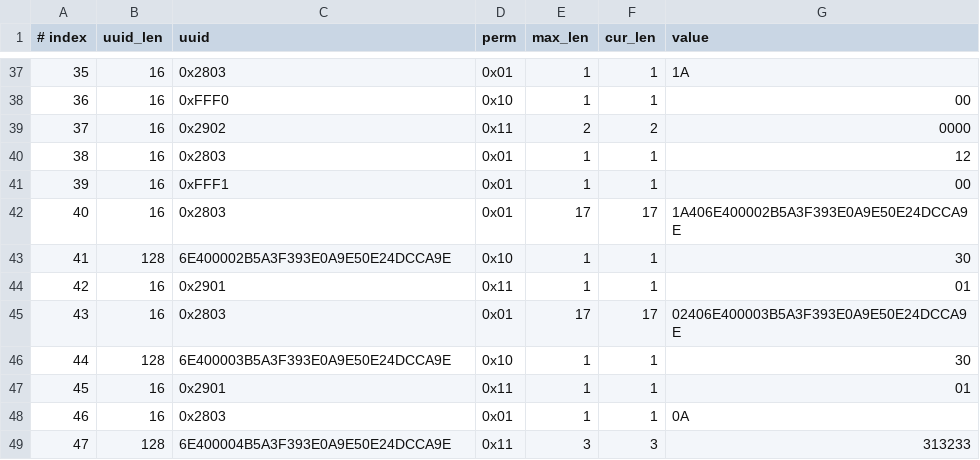
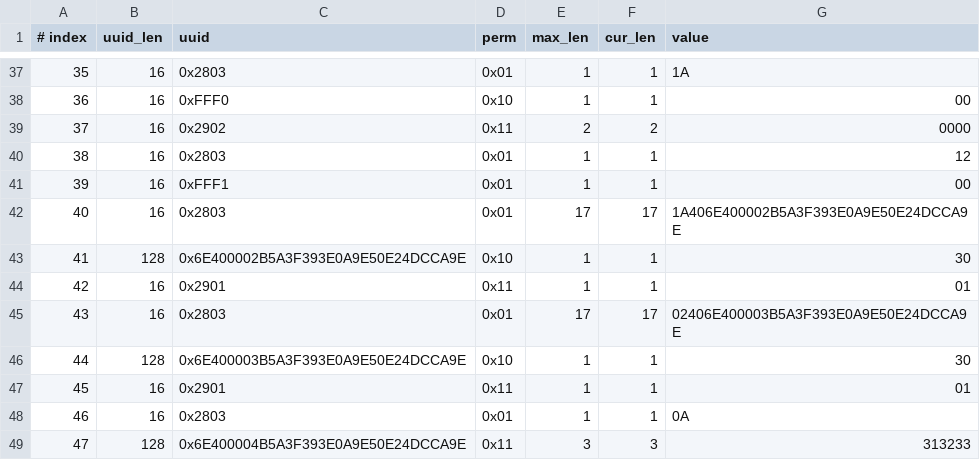
Before and after one commit to jackpopfang/esp-at, a CSV file: components/customized_partitions/raw_data/ble_data/gatts_data.csv, drawn as a sheet; only a part is shown, gaps mark what is left out.

Commit message:
update the csv.

```diff
--- a/components/customized_partitions/raw_data/ble_data/gatts_data.csv
+++ b/components/customized_partitions/raw_data/ble_data/gatts_data.csv
@@ -42,8 +42,8 @@
 40,16,0x2803,0x01,17,17,1A406E400002B5A3F393E0A9E50E24DCCA9E
-41,128,6E400002B5A3F393E0A9E50E24DCCA9E,0x10,1,1,30
+41,128,0x6E400002B5A3F393E0A9E50E24DCCA9E,0x10,1,1,30
 42,16,0x2901,0x11,1,1,01
 43,16,0x2803,0x01,17,17,02406E400003B5A3F393E0A9E50E24DCCA9E
-44,128,6E400003B5A3F393E0A9E50E24DCCA9E,0x10,1,1,30
+44,128,0x6E400003B5A3F393E0A9E50E24DCCA9E,0x10,1,1,30
 45,16,0x2901,0x11,1,1,01
 46,16,0x2803,0x01,1,1,0A
-47,128,6E400004B5A3F393E0A9E50E24DCCA9E,0x11,3,3,313233
+47,128,0x6E400004B5A3F393E0A9E50E24DCCA9E,0x11,3,3,313233
```
